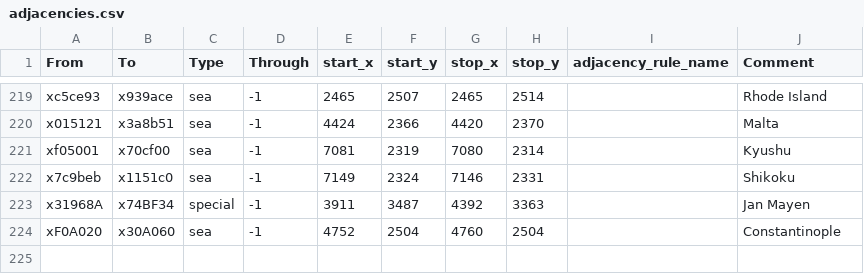
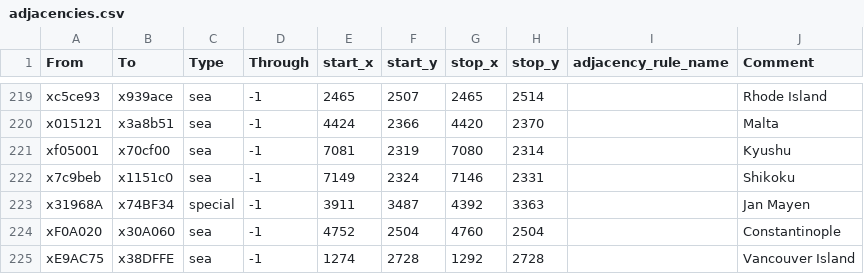
Before and after one commit to settintotrieste/V3-Vanilla-Extract, a CSV file: game/map_data/adjacencies.csv, drawn as a sheet; only a part is shown, gaps mark what is left out; the diff names each change by its address in the sheet, - before the commit and + after, or states it on an @@ line.

Commit message:
1.5 MAP DATA

```diff
--- a/game/map_data/adjacencies.csv
+++ b/game/map_data/adjacencies.csv
+row 225: xE9AC75 | x38DFFE | sea | -1 | 1274 | 2728 | 1292 | 2728 |  | Vancouver Island
```
Also changed, not shown: 21 other files.
